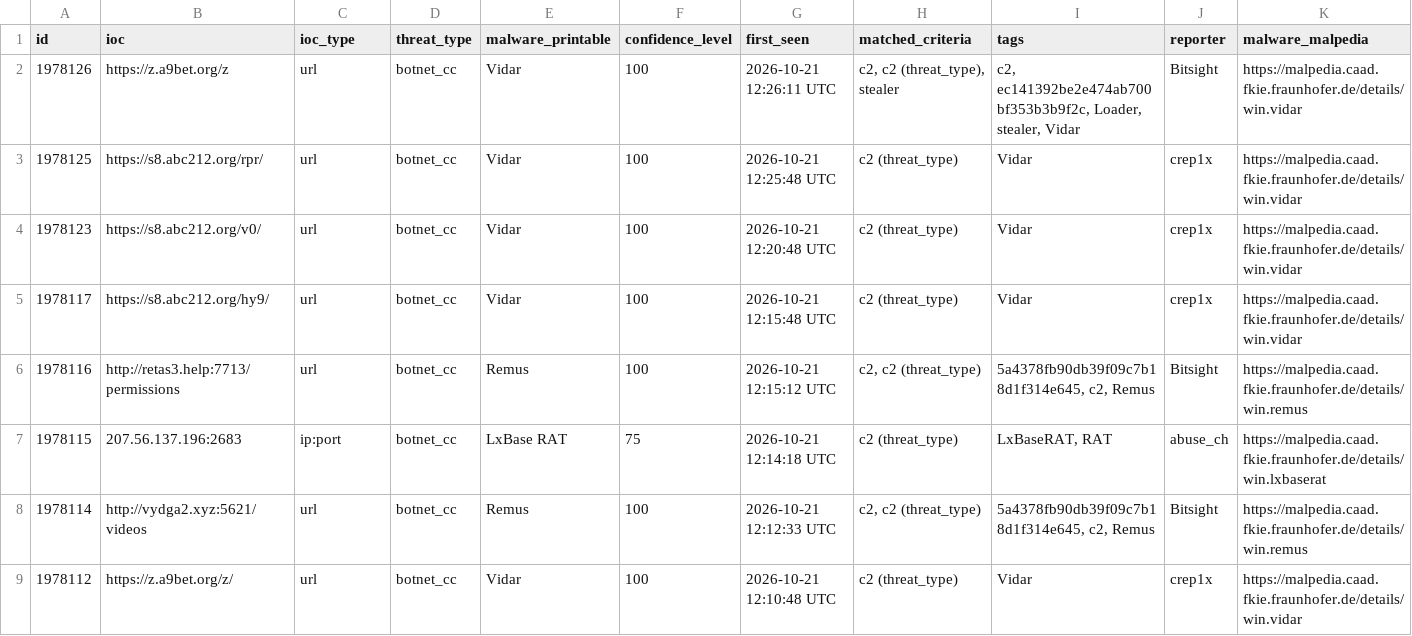
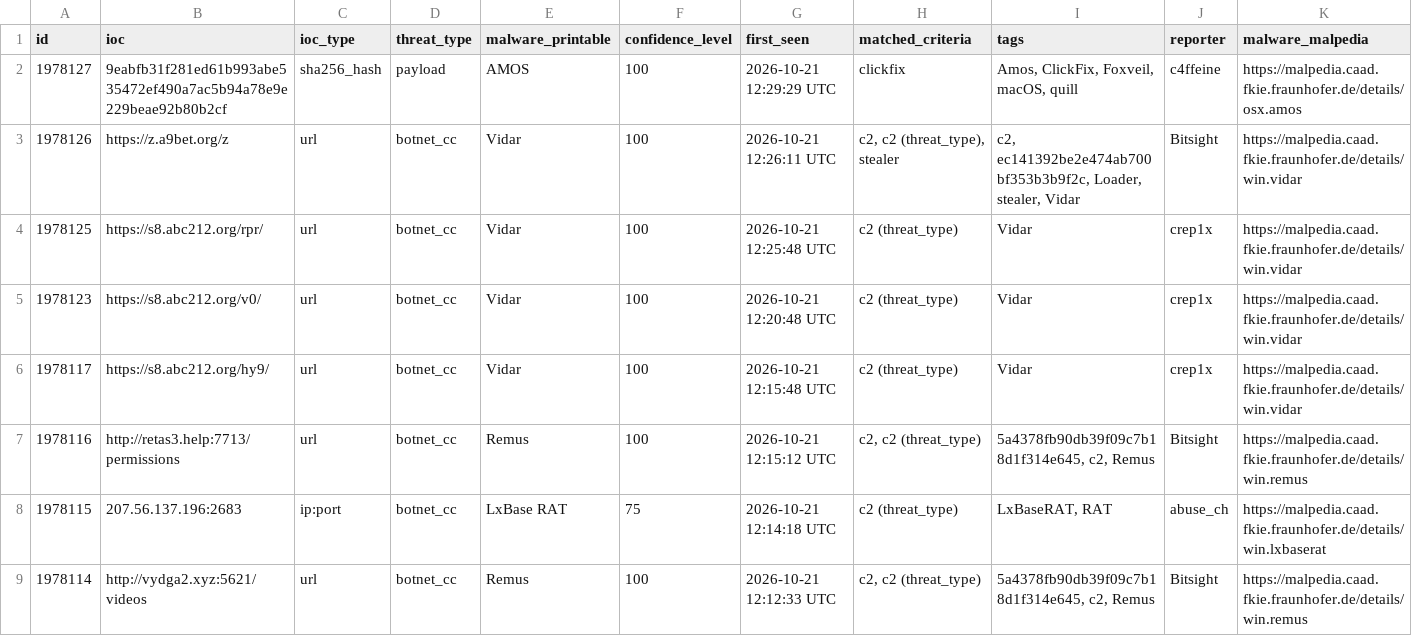
Before and after one commit to navaneethkrishnan1-TW/threatfox-iocs, a CSV file: iocs/latest.csv, drawn as a sheet; only a part is shown; the shorter side is filled out with more unchanged rows; rows hold the shown columns only; the diff names each change by its address in the sheet, - before the commit and + after, or states it on an @@ line.

Commit message:
Update ThreatFox IOCs: 2026-10-21

```diff
--- a/iocs/latest.csv
+++ b/iocs/latest.csv
+row 2: 1978127 | 9eabfb31f281ed61b993abe535472ef490a7ac5b94a78e9e229beae92b80b2cf | sha256_hash | payload | AMOS | 100 | 2026-10-21 12:29:29 UTC | clickfix | Amos, ClickFix, Foxveil, macOS, quill | c4ffeine | https://malpedia.caad.fkie.fraunhofer.de/details/osx.amos
```
